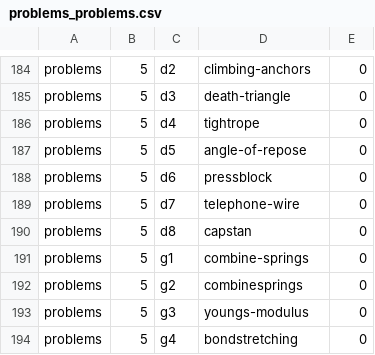
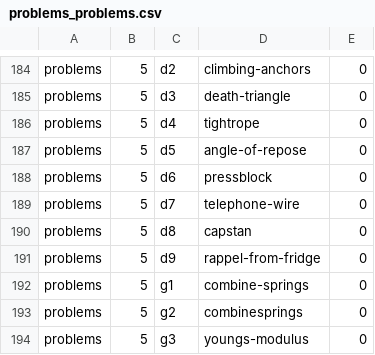
Before and after one commit to bkasel/lm, a CSV file: data/per_book/problems_problems.csv, drawn as a sheet; only a part is shown, gaps mark what is left out; the shorter side is filled out with more unchanged rows; the diff names each change by its address in the sheet, - before the commit and + after, or states it on an @@ line.

```diff
--- a/data/per_book/problems_problems.csv
+++ b/data/per_book/problems_problems.csv
+row 191: problems | 5 | d9 | rappel-from-fridge | 0
```
Also changed, not shown: data/per_book/lm_problems.csv, data/per_book/me_problems.csv, 20 other files.
